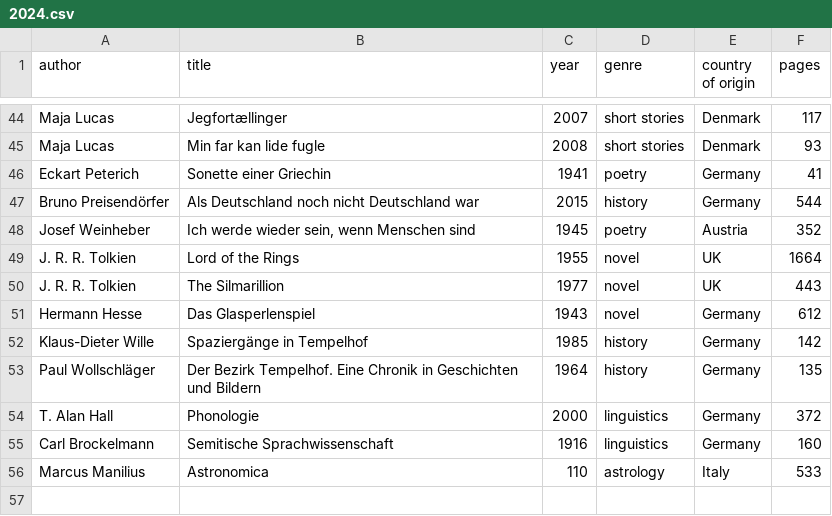
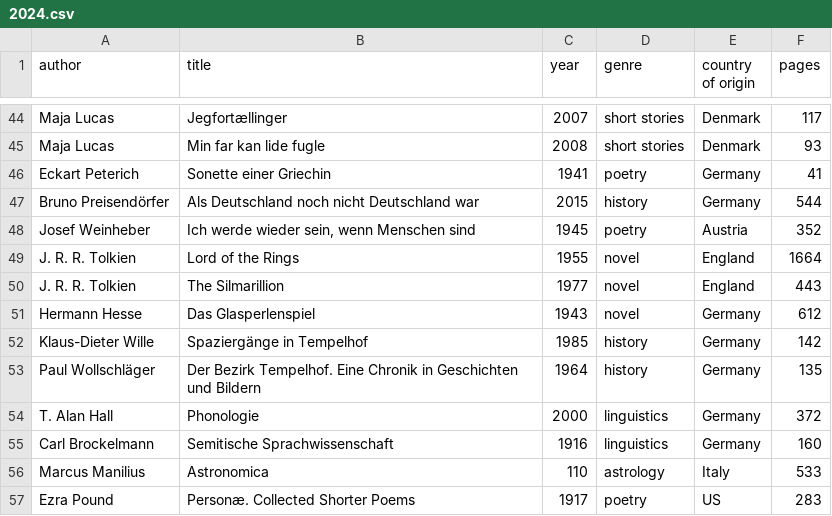
Before and after one commit to kmein/book-stats, a CSV file: data/2024.csv, drawn as a sheet; only a part is shown, gaps mark what is left out.

Commit message:
2024: pound, uk -> england

```diff
--- a/data/2024.csv
+++ b/data/2024.csv
@@ -48,4 +48,4 @@ Bruno Preisendörfer,Als Deutschland noch nicht Deutschland war,2015,history,Ger
 Josef Weinheber,"Ich werde wieder sein, wenn Menschen sind",1945,poetry,Austria,352
-J. R. R. Tolkien,Lord of the Rings,1955,novel,UK,1664
-J. R. R. Tolkien,The Silmarillion,1977,novel,UK,443
+J. R. R. Tolkien,Lord of the Rings,1955,novel,England,1664
+J. R. R. Tolkien,The Silmarillion,1977,novel,England,443
 Hermann Hesse,Das Glasperlenspiel,1943,novel,Germany,612
@@ -56 +56,2 @@ Carl Brockelmann,Semitische Sprachwissenschaft,1916,linguistics,Germany,160
 Marcus Manilius,Astronomica,110,astrology,Italy,533
+Ezra Pound,Personæ. Collected Shorter Poems,1917,poetry,US,283
```
